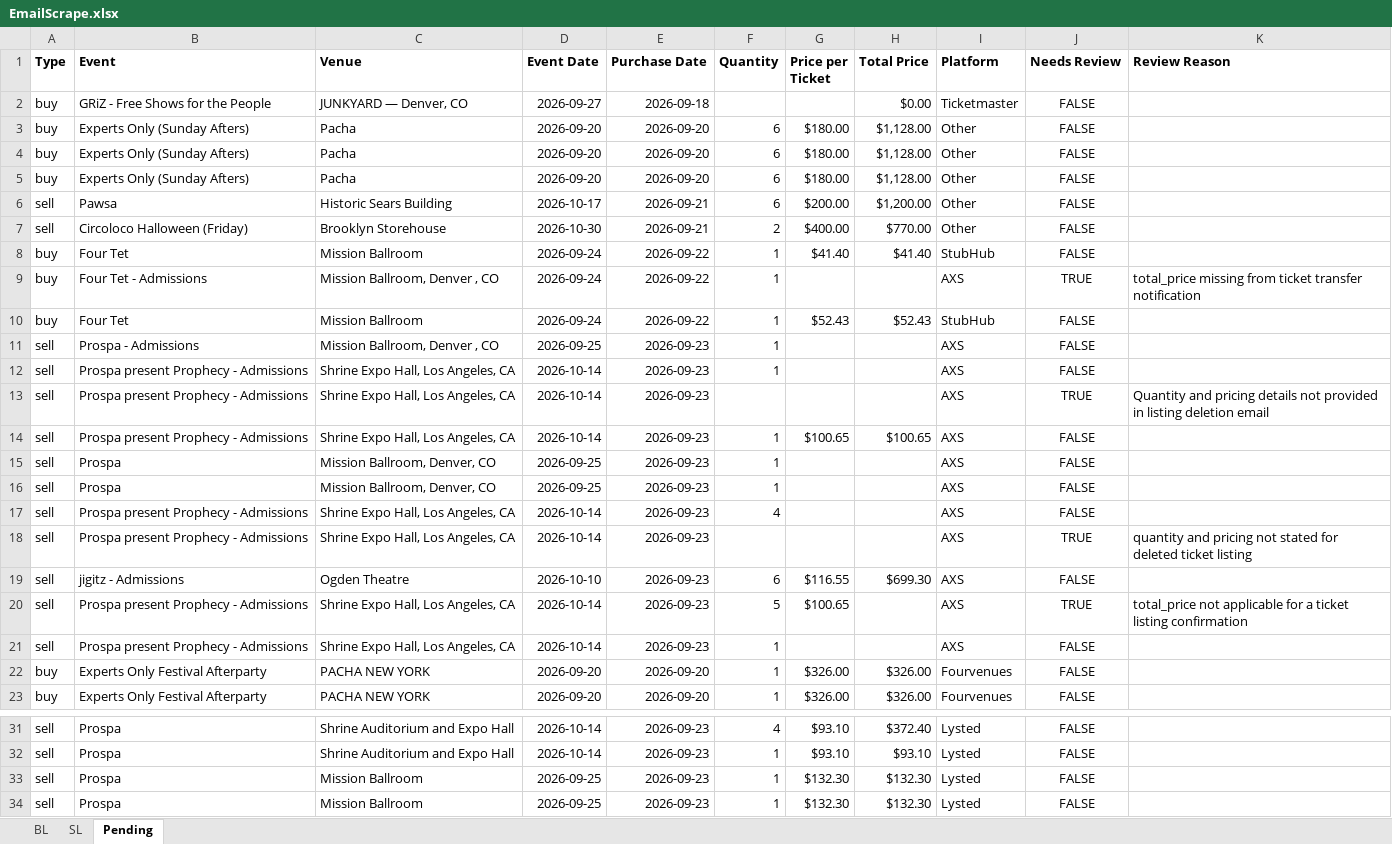
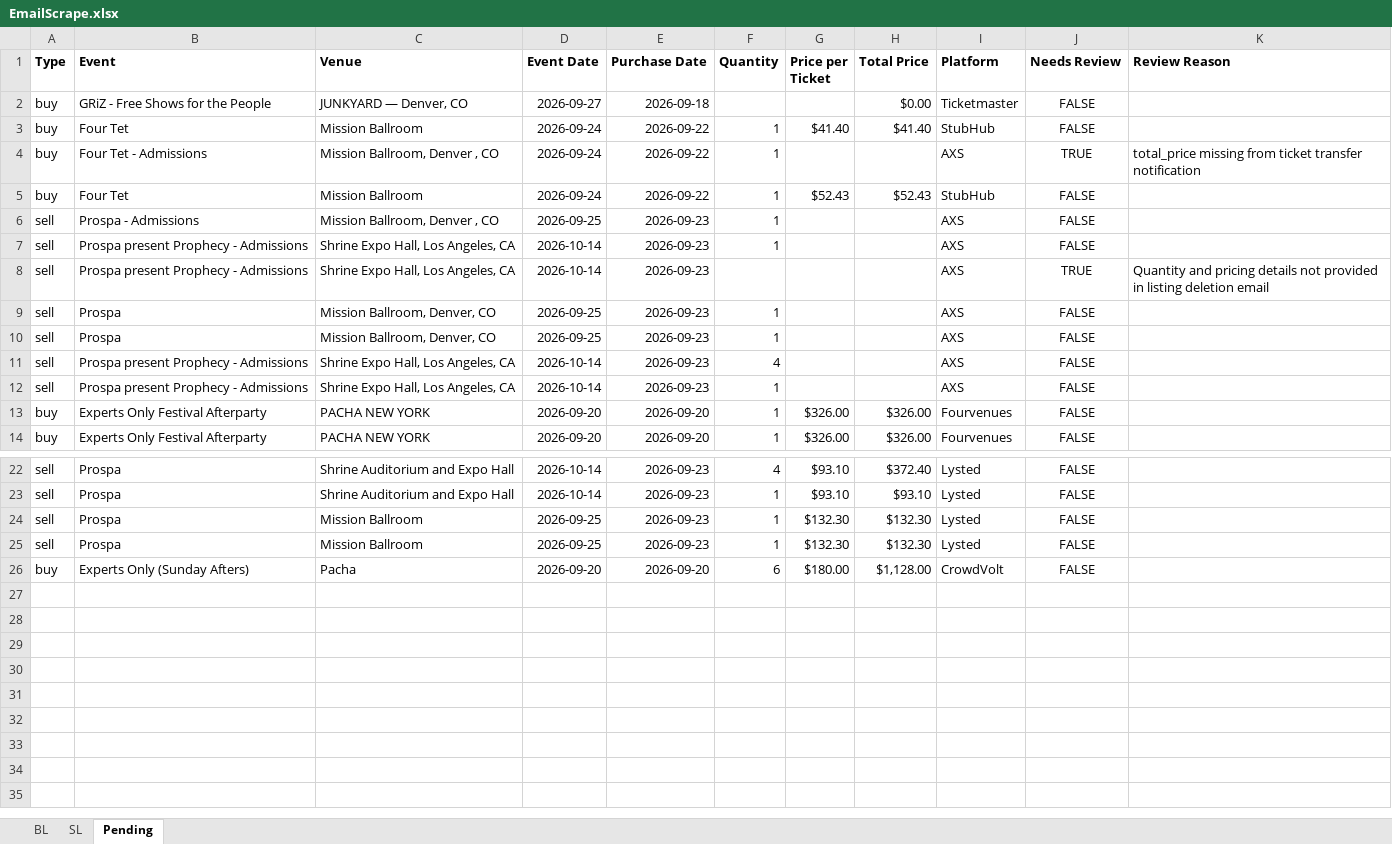
Before and after one commit to Cadennzzz/ticket-email-ingestion, an Excel workbook: EmailScrape.xlsx, sheet Pending, drawn as a sheet; only a part is shown, gaps mark what is left out; values as stored, in another font and other column widths than the file's, no borders; removed rows and columns are numbered as before the commit, all else as after; the diff names each change by its address in the sheet, - before the commit and + after, or states it on an @@ line.

```diff
--- a/EmailScrape.xlsx (sheet Pending)
+++ b/EmailScrape.xlsx (sheet Pending)
-row 3: buy | Experts Only (Sunday Afters) | Pacha | 2026-09-20 | 2026-09-20 | 6 | $180.00 | $1,128.00 | Other | FALSE
-row 4: buy | Experts Only (Sunday Afters) | Pacha | 2026-09-20 | 2026-09-20 | 6 | $180.00 | $1,128.00 | Other | FALSE
-row 5: buy | Experts Only (Sunday Afters) | Pacha | 2026-09-20 | 2026-09-20 | 6 | $180.00 | $1,128.00 | Other | FALSE
-row 6: sell | Pawsa | Historic Sears Building | 2026-10-17 | 2026-09-21 | 6 | $200.00 | $1,200.00 | Other | FALSE
-row 7: sell | Circoloco Halloween (Friday) | Brooklyn Storehouse | 2026-10-30 | 2026-09-21 | 2 | $400.00 | $770.00 | Other | FALSE
-row 14: sell | Prospa present Prophecy - Admissions | Shrine Expo Hall, Los Angeles, CA | 2026-10-14 | 2026-09-23 | 1 | $100.65 | $100.65 | AXS | FALSE
-row 18: sell | Prospa present Prophecy - Admissions | Shrine Expo Hall, Los Angeles, CA | 2026-10-14 | 2026-09-23 |  |  |  | AXS | TRUE | quantity and pricing not stated for deleted ticket listing
-row 19: sell | jigitz - Admissions | Ogden Theatre | 2026-10-10 | 2026-09-23 | 6 | $116.55 | $699.30 | AXS | FALSE
-row 20: sell | Prospa present Prophecy - Admissions | Shrine Expo Hall, Los Angeles, CA | 2026-10-14 | 2026-09-23 | 5 | $100.65 |  | AXS | TRUE | total_price not applicable for a ticket listing confirmation
+row 26: buy | Experts Only (Sunday Afters) | Pacha | 2026-09-20 | 2026-09-20 | 6 | $180.00 | $1,128.00 | CrowdVolt | FALSE
```
Also changed, not shown: 1 other file.
